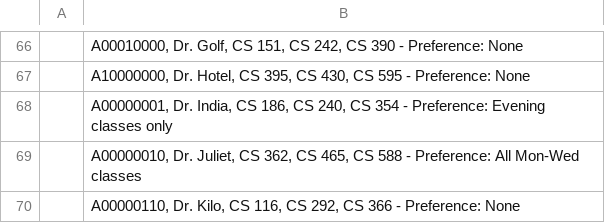
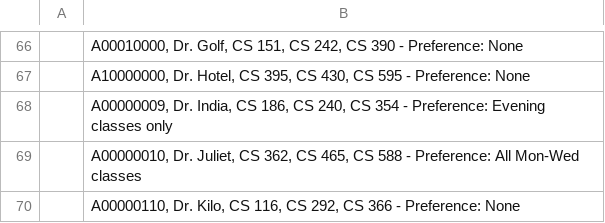
Before and after one commit to Dragon-Kevin/CourseScheduler, a CSV file: asdf.csv, drawn as a sheet; only a part is shown, gaps mark what is left out; the diff names each change by its address in the sheet, - before the commit and + after, or states it on an @@ line.

Commit message:
this was updated

```diff
--- a/asdf.csv
+++ b/asdf.csv
-B68: A00000001, Dr. India,…
+B68: A00000009, Dr. India,…
```
